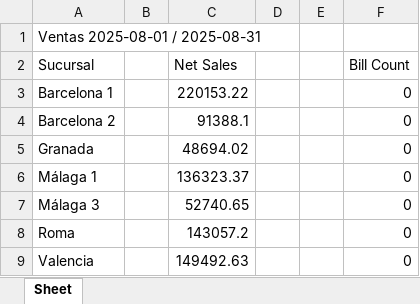
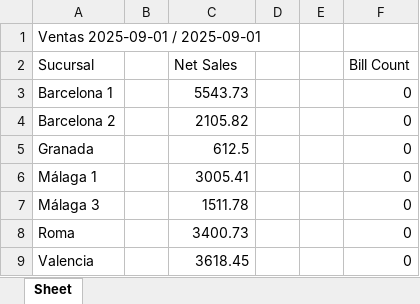
Before and after one commit to blasglen/luccianos-reporte-europa, an Excel workbook: Acumulado_interanual.xlsx, sheet Sheet, drawn as a sheet; values as stored, in another font and other column widths than the file's, no borders; the diff names each change by its address in the sheet, - before the commit and + after, or states it on an @@ line.

```diff
--- a/Acumulado_interanual.xlsx (sheet Sheet)
+++ b/Acumulado_interanual.xlsx (sheet Sheet)
-A1 (Sucursal): Ventas 2025-08-01 / 2025-08-31
+A1 (Sucursal): Ventas 2025-09-01 / 2025-09-01
-C3 (Net Sales): 220153.22
+C3 (Net Sales): 5543.73
-C4 (Net Sales): 91388.1
+C4 (Net Sales): 2105.82
-C5 (Net Sales): 48694.02
+C5 (Net Sales): 612.5
-C6 (Net Sales): 136323.37
+C6 (Net Sales): 3005.41
-C7 (Net Sales): 52740.65
+C7 (Net Sales): 1511.78
-C8 (Net Sales): 143057.2
+C8 (Net Sales): 3400.73
-C9 (Net Sales): 149492.63
+C9 (Net Sales): 3618.45
```
Also changed, not shown: Ventas_ayer.xlsx, 4 other files.
